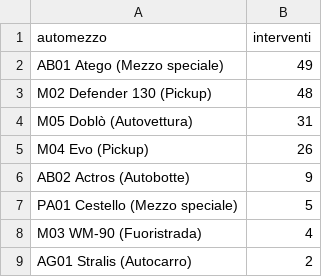
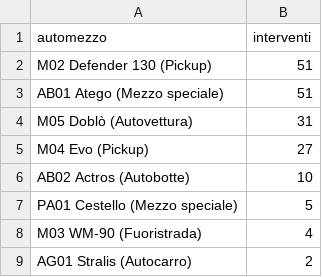
Before and after one commit to SviluppoItaliaDigitale/sito-pc-genzano, a CSV file: static/open-data/automezzi-impiegati.csv, drawn as a sheet.

```diff
--- a/static/open-data/automezzi-impiegati.csv
+++ b/static/open-data/automezzi-impiegati.csv
@@ -1,7 +1,7 @@
 automezzo,interventi
-AB01 Atego (Mezzo speciale),49
-M02 Defender 130 (Pickup),48
+M02 Defender 130 (Pickup),51
+AB01 Atego (Mezzo speciale),51
 M05 Doblò (Autovettura),31
-M04 Evo (Pickup),26
-AB02 Actros (Autobotte),9
+M04 Evo (Pickup),27
+AB02 Actros (Autobotte),10
 PA01 Cestello (Mezzo speciale),5
```
Also changed, not shown: static/open-data/interventi-per-tipologia.csv, static/open-data/statistiche-interventi.csv, 18 other files.
